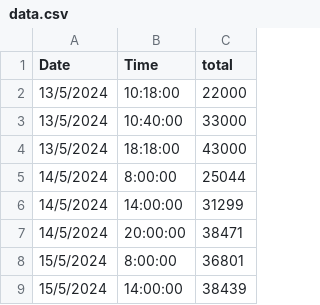
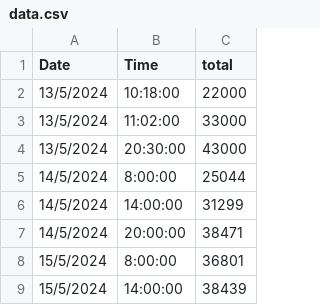
Before and after one commit to ansxy/go-test-balancing, a CSV file: data.csv, drawn as a sheet; only a part is shown.

Commit message:
new data

```diff
--- a/data.csv
+++ b/data.csv
@@ -2,4 +2,4 @@ Date,Time,total
 13/5/2024,10:18:00,22000
-13/5/2024,10:40:00,33000
-13/5/2024,18:18:00,43000
+13/5/2024,11:02:00,33000
+13/5/2024,20:30:00,43000
 14/5/2024,8:00:00,25044
```
